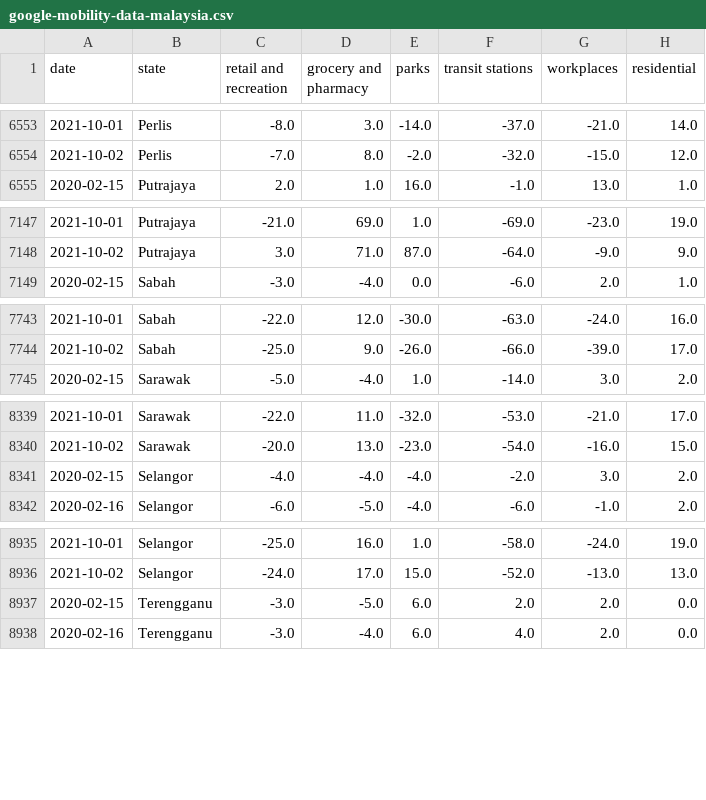
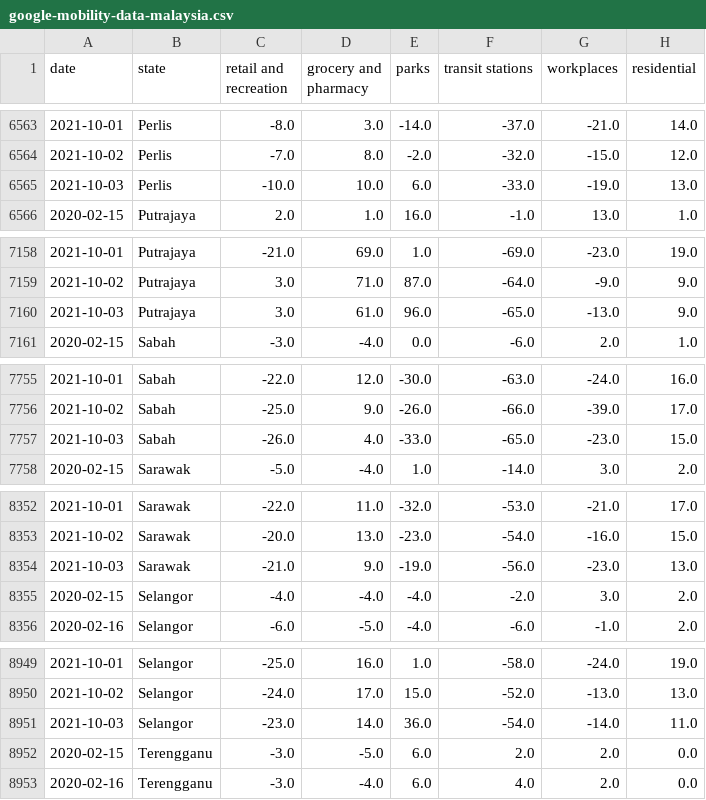
Before and after one commit to DicksonC96/Covid-Mobility-Malaysia, a CSV file: data/google-mobility-data-malaysia.csv, drawn as a sheet; only a part is shown, gaps mark what is left out; the diff covers the shown part only; the diff names each change by its address in the sheet, - before the commit and + after, or states it on an @@ line.

```diff
--- a/data/google-mobility-data-malaysia.csv
+++ b/data/google-mobility-data-malaysia.csv
+row 6565: 2021-10-03 | Perlis | -10.0 | 10.0 | 6.0 | -33.0 | -19.0 | 13.0
+row 7160: 2021-10-03 | Putrajaya | 3.0 | 61.0 | 96.0 | -65.0 | -13.0 | 9.0
+row 7757: 2021-10-03 | Sabah | -26.0 | 4.0 | -33.0 | -65.0 | -23.0 | 15.0
+row 8354: 2021-10-03 | Sarawak | -21.0 | 9.0 | -19.0 | -56.0 | -23.0 | 13.0
+row 8951: 2021-10-03 | Selangor | -23.0 | 14.0 | 36.0 | -54.0 | -14.0 | 11.0
```
Also changed, not shown: 11 added rows elsewhere in this file.
